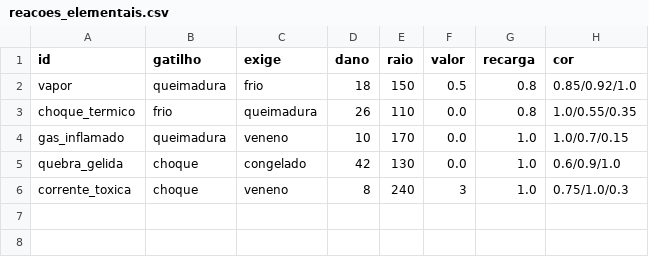
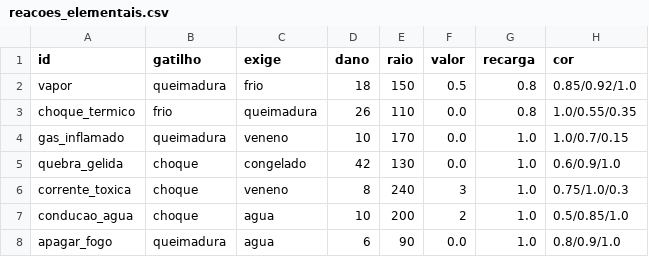
Before and after one commit to Willvinicius2/echoes-of-the-shatter, a CSV file: godot/data2d/reacoes_elementais.csv, drawn as a sheet.

```diff
--- a/godot/data2d/reacoes_elementais.csv
+++ b/godot/data2d/reacoes_elementais.csv
@@ -6 +6,3 @@ quebra_gelida,choque,congelado,42,130,0.0,1.0,0.6/0.9/1.0
 corrente_toxica,choque,veneno,8,240,3,1.0,0.75/1.0/0.3
+conducao_agua,choque,agua,10,200,2,1.0,0.5/0.85/1.0
+apagar_fogo,queimadura,agua,6,90,0.0,1.0,0.8/0.9/1.0
```
Also changed, not shown: 9 other files.
